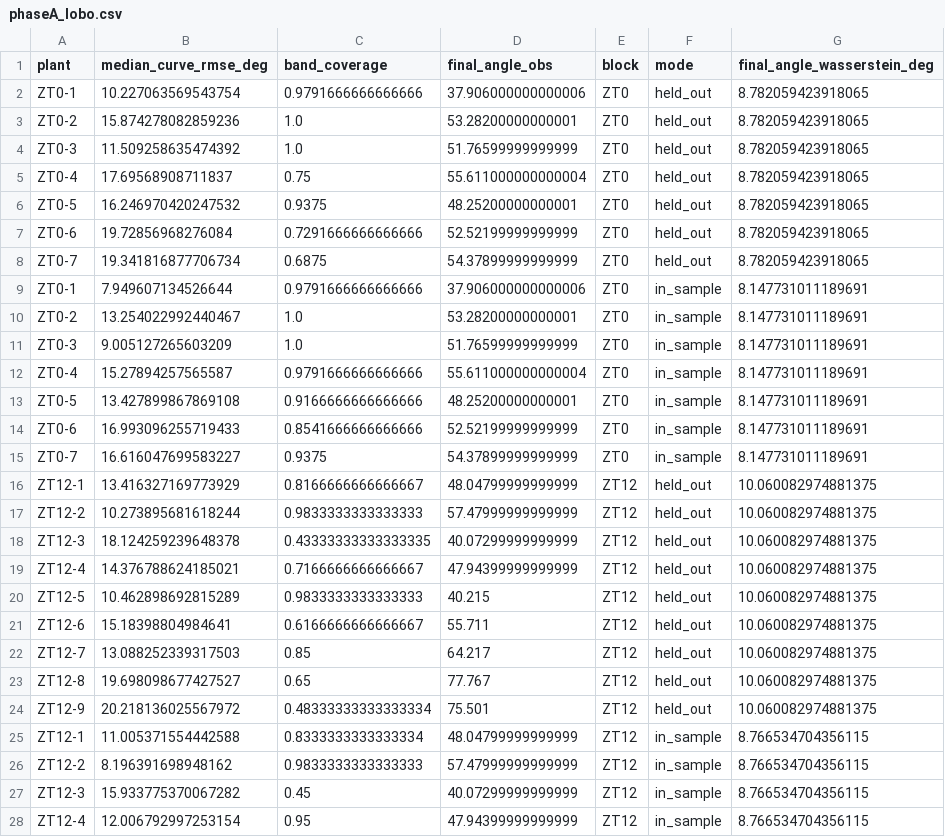
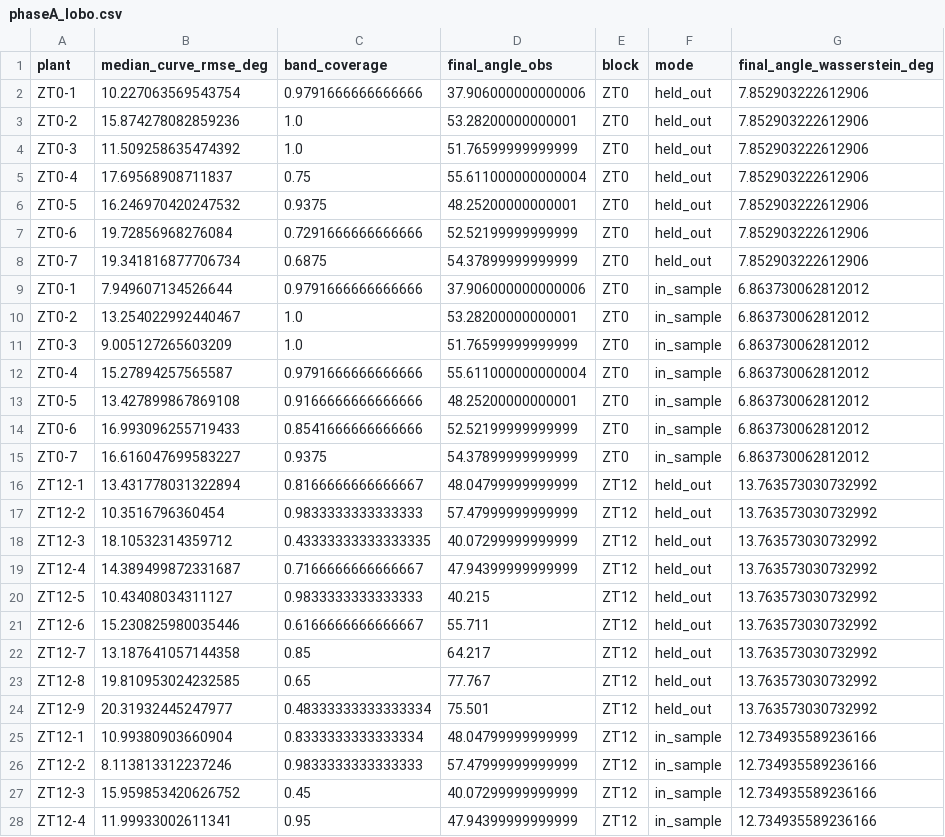
Before and after one commit to Yash-Tripath1/Bendlab, a CSV file: results/phaseA_lobo.csv, drawn as a sheet; only a part is shown; the diff covers the shown part only.

```diff
--- a/results/phaseA_lobo.csv
+++ b/results/phaseA_lobo.csv
@@ -1,28 +1,28 @@
 plant,median_curve_rmse_deg,band_coverage,final_angle_obs,block,mode,final_angle_wasserstein_deg
-ZT0-1,10.227063569543754,0.9791666666666666,37.906000000000006,ZT0,held_out,8.782059423918065
-ZT0-2,15.874278082859236,1.0,53.28200000000001,ZT0,held_out,8.782059423918065
-ZT0-3,11.509258635474392,1.0,51.76599999999999,ZT0,held_out,8.782059423918065
-ZT0-4,17.69568908711837,0.75,55.611000000000004,ZT0,held_out,8.782059423918065
-ZT0-5,16.246970420247532,0.9375,48.25200000000001,ZT0,held_out,8.782059423918065
-ZT0-6,19.72856968276084,0.7291666666666666,52.52199999999999,ZT0,held_out,8.782059423918065
-ZT0-7,19.341816877706734,0.6875,54.37899999999999,ZT0,held_out,8.782059423918065
-ZT0-1,7.949607134526644,0.9791666666666666,37.906000000000006,ZT0,in_sample,8.147731011189691
-ZT0-2,13.254022992440467,1.0,53.28200000000001,ZT0,in_sample,8.147731011189691
-ZT0-3,9.005127265603209,1.0,51.76599999999999,ZT0,in_sample,8.147731011189691
-ZT0-4,15.27894257565587,0.9791666666666666,55.611000000000004,ZT0,in_sample,8.147731011189691
-ZT0-5,13.427899867869108,0.9166666666666666,48.25200000000001,ZT0,in_sample,8.147731011189691
-ZT0-6,16.993096255719433,0.8541666666666666,52.52199999999999,ZT0,in_sample,8.147731011189691
-ZT0-7,16.616047699583227,0.9375,54.37899999999999,ZT0,in_sample,8.147731011189691
-ZT12-1,13.416327169773929,0.8166666666666667,48.04799999999999,ZT12,held_out,10.060082974881375
-ZT12-2,10.273895681618244,0.9833333333333333,57.47999999999999,ZT12,held_out,10.060082974881375
-ZT12-3,18.124259239648378,0.43333333333333335,40.07299999999999,ZT12,held_out,10.060082974881375
-ZT12-4,14.376788624185021,0.7166666666666667,47.94399999999999,ZT12,held_out,10.060082974881375
-ZT12-5,10.462898692815289,0.9833333333333333,40.215,ZT12,held_out,10.060082974881375
-ZT12-6,15.18398804984641,0.6166666666666667,55.711,ZT12,held_out,10.060082974881375
-ZT12-7,13.088252339317503,0.85,64.217,ZT12,held_out,10.060082974881375
-ZT12-8,19.698098677427527,0.65,77.767,ZT12,held_out,10.060082974881375
-ZT12-9,20.218136025567972,0.48333333333333334,75.501,ZT12,held_out,10.060082974881375
-ZT12-1,11.005371554442588,0.8333333333333334,48.04799999999999,ZT12,in_sample,8.766534704356115
-ZT12-2,8.196391698948162,0.9833333333333333,57.47999999999999,ZT12,in_sample,8.766534704356115
-ZT12-3,15.933775370067282,0.45,40.07299999999999,ZT12,in_sample,8.766534704356115
-ZT12-4,12.006792997253154,0.95,47.94399999999999,ZT12,in_sample,8.766534704356115
+ZT0-1,10.227063569543754,0.9791666666666666,37.906000000000006,ZT0,held_out,7.852903222612906
+ZT0-2,15.874278082859236,1.0,53.28200000000001,ZT0,held_out,7.852903222612906
+ZT0-3,11.509258635474392,1.0,51.76599999999999,ZT0,held_out,7.852903222612906
+ZT0-4,17.69568908711837,0.75,55.611000000000004,ZT0,held_out,7.852903222612906
+ZT0-5,16.246970420247532,0.9375,48.25200000000001,ZT0,held_out,7.852903222612906
+ZT0-6,19.72856968276084,0.7291666666666666,52.52199999999999,ZT0,held_out,7.852903222612906
+ZT0-7,19.341816877706734,0.6875,54.37899999999999,ZT0,held_out,7.852903222612906
+ZT0-1,7.949607134526644,0.9791666666666666,37.906000000000006,ZT0,in_sample,6.863730062812012
+ZT0-2,13.254022992440467,1.0,53.28200000000001,ZT0,in_sample,6.863730062812012
+ZT0-3,9.005127265603209,1.0,51.76599999999999,ZT0,in_sample,6.863730062812012
+ZT0-4,15.27894257565587,0.9791666666666666,55.611000000000004,ZT0,in_sample,6.863730062812012
+ZT0-5,13.427899867869108,0.9166666666666666,48.25200000000001,ZT0,in_sample,6.863730062812012
+ZT0-6,16.993096255719433,0.8541666666666666,52.52199999999999,ZT0,in_sample,6.863730062812012
+ZT0-7,16.616047699583227,0.9375,54.37899999999999,ZT0,in_sample,6.863730062812012
+ZT12-1,13.431778031322894,0.8166666666666667,48.04799999999999,ZT12,held_out,13.763573030732992
+ZT12-2,10.3516796360454,0.9833333333333333,57.47999999999999,ZT12,held_out,13.763573030732992
+ZT12-3,18.10532314359712,0.43333333333333335,40.07299999999999,ZT12,held_out,13.763573030732992
+ZT12-4,14.389499872331687,0.7166666666666667,47.94399999999999,ZT12,held_out,13.763573030732992
+ZT12-5,10.43408034311127,0.9833333333333333,40.215,ZT12,held_out,13.763573030732992
+ZT12-6,15.230825980035446,0.6166666666666667,55.711,ZT12,held_out,13.763573030732992
+ZT12-7,13.187641057144358,0.85,64.217,ZT12,held_out,13.763573030732992
+ZT12-8,19.810953024232585,0.65,77.767,ZT12,held_out,13.763573030732992
+ZT12-9,20.31932445247977,0.48333333333333334,75.501,ZT12,held_out,13.763573030732992
+ZT12-1,10.99380903660904,0.8333333333333334,48.04799999999999,ZT12,in_sample,12.734935589236166
+ZT12-2,8.113813312237246,0.9833333333333333,57.47999999999999,ZT12,in_sample,12.734935589236166
+ZT12-3,15.959853420626752,0.45,40.07299999999999,ZT12,in_sample,12.734935589236166
+ZT12-4,11.99933002611341,0.95,47.94399999999999,ZT12,in_sample,12.734935589236166
```
Also changed, not shown: 116 edited cells elsewhere in this file, 30 other files.
